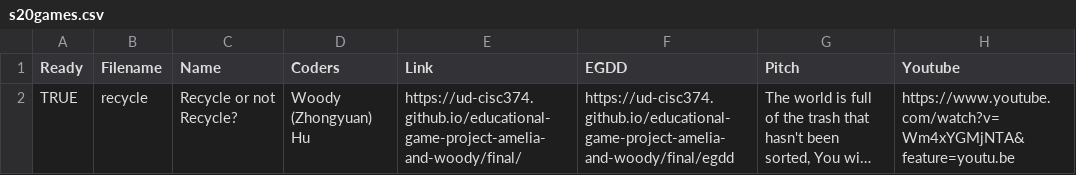
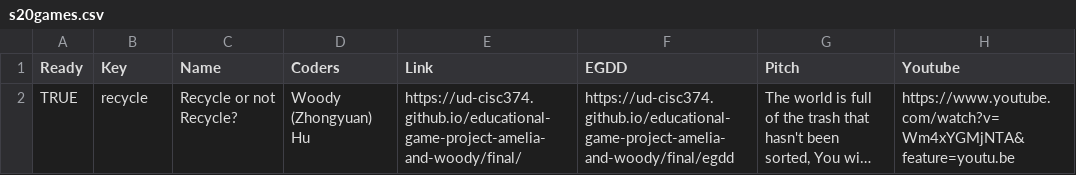
Before and after one commit to UD-CISC374/showcase, a CSV file: _data/s20games.csv, drawn as a sheet; long unchanged cells end in …; the diff names each change by its address in the sheet, - before the commit and + after, or states it on an @@ line.

```diff
--- a/_data/s20games.csv
+++ b/_data/s20games.csv
-B1: Filename
+B1: Key
```
Also changed, not shown: 1 other file.
